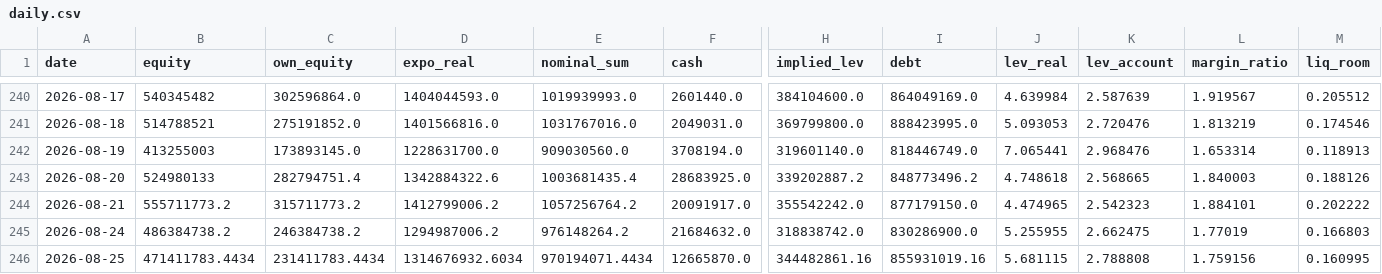
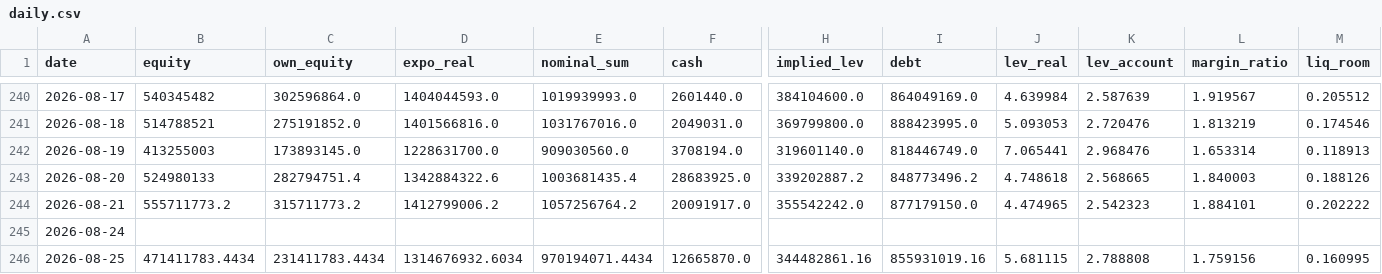
Before and after one commit to andynet2014-sudo/Github-Repository-1, a CSV file: mtm-dashboard/data/daily.csv, drawn as a sheet; only a part is shown, gaps mark what is left out; the diff covers the shown part only; the diff names each change by its address in the sheet, - before the commit and + after, or states it on an @@ line.

```diff
--- a/mtm-dashboard/data/daily.csv
+++ b/mtm-dashboard/data/daily.csv
-B245 (equity): 486384738.2
+B245 (equity): (empty)
-C245 (own_equity): 246384738.2
+C245 (own_equity): (empty)
-D245 (expo_real): 1294987006.2
+D245 (expo_real): (empty)
-E245 (nominal_sum): 976148264.2
+E245 (nominal_sum): (empty)
-F245 (cash): 21684632.0
+F245 (cash): (empty)
-H245 (implied_lev): 318838742.0
+H245 (implied_lev): (empty)
-I245 (debt): 830286900.0
+I245 (debt): (empty)
-J245 (lev_real): 5.255955
+J245 (lev_real): (empty)
-K245 (lev_account): 2.662475
+K245 (lev_account): (empty)
-L245 (margin_ratio): 1.77019
+L245 (margin_ratio): (empty)
-M245 (liq_room): 0.166803
+M245 (liq_room): (empty)
```
Also changed, not shown: 13 edited cells elsewhere in this file, 3 other files.
